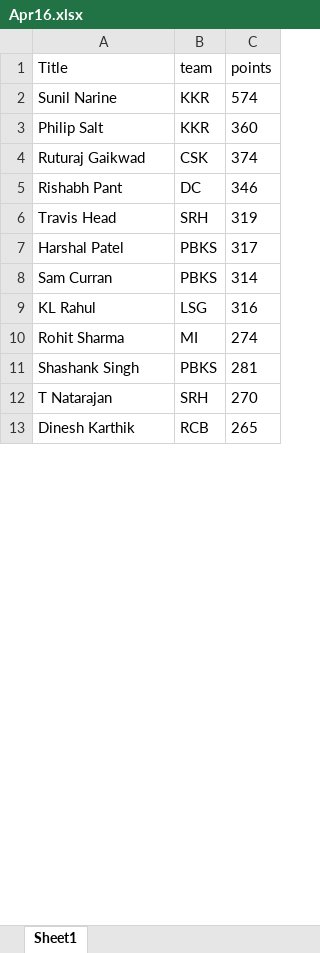
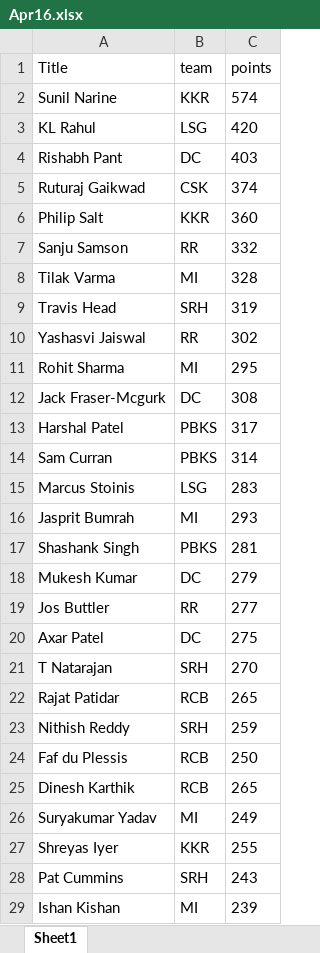
Before and after one commit to VishnuR123/IPL-Fantasy-2024, an Excel workbook: frontend/public/Apr16.xlsx, sheet Sheet1, drawn as a sheet; only a part is shown; values as stored, in another font and other column widths than the file's, no borders; removed rows and columns are numbered as before the commit, all else as after; the diff covers the shown part only; the diff names each change by its address in the sheet, - before the commit and + after, or states it on an @@ line.

Commit message:
25/4

```diff
--- a/frontend/public/Apr16.xlsx (sheet Sheet1)
+++ b/frontend/public/Apr16.xlsx (sheet Sheet1)
+row 3: KL Rahul | LSG | 420
+row 4: Rishabh Pant | DC | 403
@@ row 4 moved to row 5: Ruturaj Gaikwad @@
-row 5: Rishabh Pant | DC | 346
+row 7: Sanju Samson | RR | 332
+row 8: Tilak Varma | MI | 328
+row 10: Yashasvi Jaiswal | RR | 302
+row 11: Rohit Sharma | MI | 295
+row 12: Jack Fraser-Mcgurk | DC | 308
-row 9: KL Rahul | LSG | 316
-row 10: Rohit Sharma | MI | 274
+row 15: Marcus Stoinis | LSG | 283
+row 16: Jasprit Bumrah | MI | 293
+row 18: Mukesh Kumar | DC | 279
+row 19: Jos Buttler | RR | 277
+row 20: Axar Patel | DC | 275
@@ row 15 moved to row 22: Rajat Patidar @@
@@ row 18 moved to row 23: Nithish Reddy @@
@@ row 23 moved to row 24: Faf du Plessis @@
+row 26: Suryakumar Yadav | MI | 249
@@ row 22 moved to row 27: Shreyas Iyer @@
@@ row 24 moved to row 28: Pat Cummins @@
+row 29: Ishan Kishan | MI | 239
```
Also changed, not shown: 30 added rows, 41 removed rows, 65 moved rows and 5 edited cells elsewhere in this sheet.
